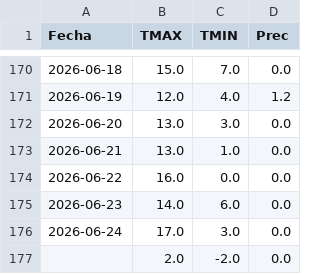
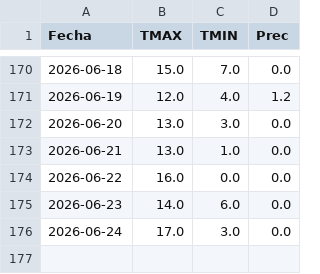
Before and after one commit to PREDWEEM/LOLIUM_LARTIGAU-2026, a CSV file: meteo_daily.csv, drawn as a sheet; only a part is shown, gaps mark what is left out.

```diff
--- a/meteo_daily.csv
+++ b/meteo_daily.csv
@@ -176,2 +176 @@ Fecha,TMAX,TMIN,Prec
 2026-06-24,17.0,3.0,0.0
-,2.0,-2.0,0.0
```
